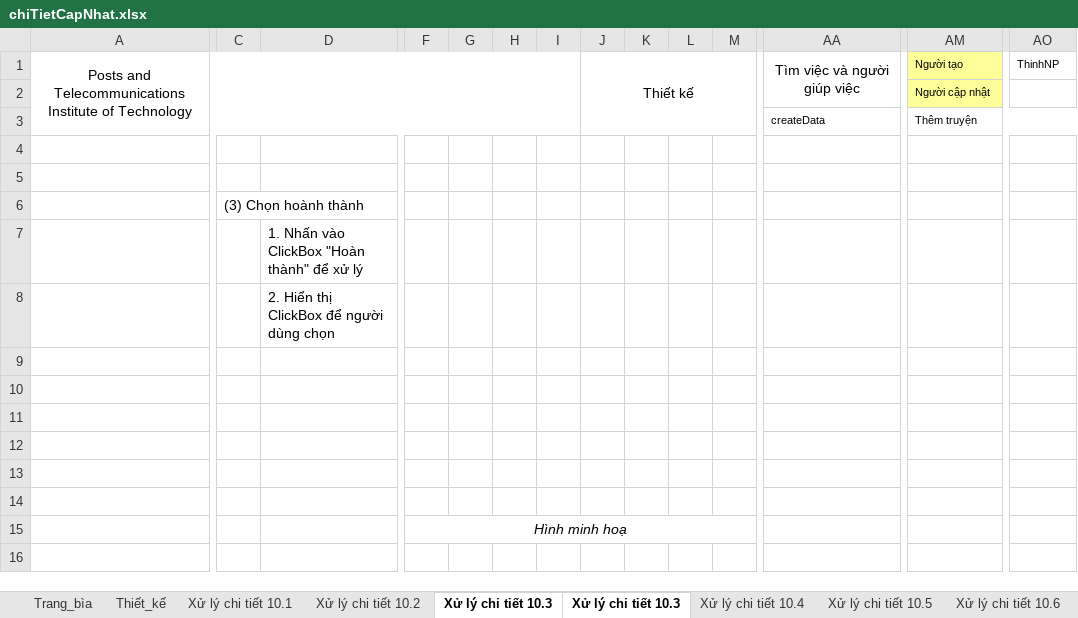
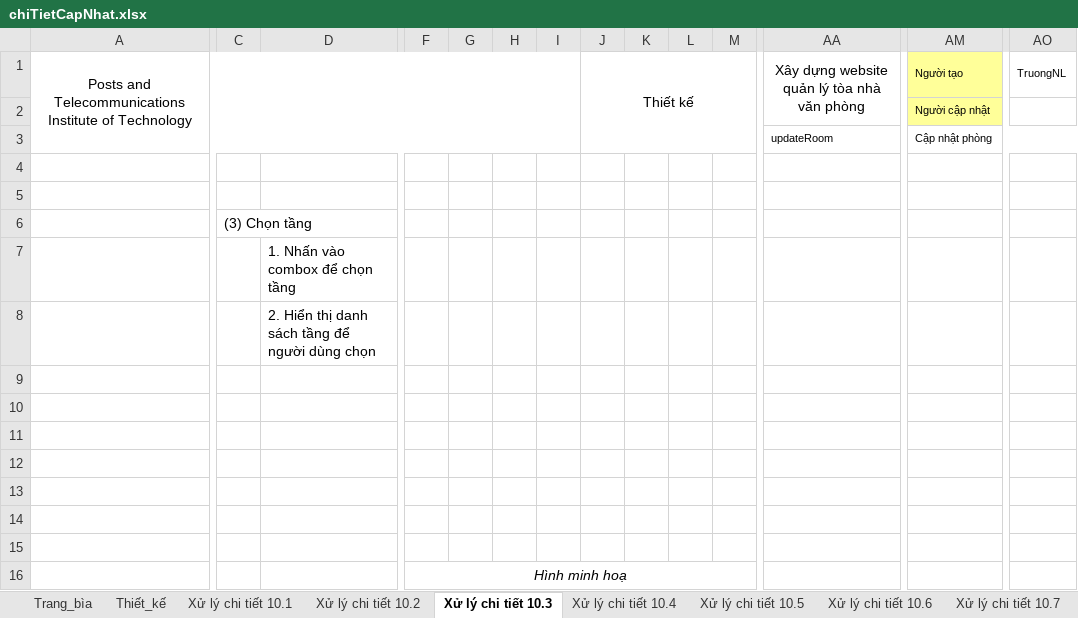
Before and after one commit to Blood-NT/ky-thuat-lap-trinh-huong-doi-tuong, an Excel workbook: báo cáo/bcdk lan2/chiTietCapNhat.xlsx, sheet Xử lý chi tiết 10.3, drawn as a sheet; only a part is shown, gaps mark what is left out; values as stored, in another font and other column widths than the file's, no borders; charts and pictures not drawn; removed rows and columns are numbered as before the commit, all else as after; rows hold the shown columns only; the diff names each change by its address in the sheet, - before the commit and + after, or states it on an @@ line.

```diff
--- a/báo cáo/bcdk lan2/chiTietCapNhat.xlsx (sheet Xử lý chi tiết 10.3)
+++ b/báo cáo/bcdk lan2/chiTietCapNhat.xlsx (sheet Xử lý chi tiết 10.3)
+sheet tab: Xử lý chi tiết 10.7
@@ sheet tab order changed: Trang_bìa | Thiết_kế | Xử lý chi tiết 10.1 | Xử lý chi tiết 10.2 | Xử lý chi tiết 10.3 | Xử lý chi tiết 10.4 | Xử lý chi tiết 10.5 | Xử lý chi tiết 10.6 | Xử lý chi tiết 10.7 @@
-AA1: Tìm việc và người giúp việc
+AA1: Xây dựng website quản lý tòa nhà văn phòng
-AO1: ThinhNP
+AO1: TruongNL
-AA3: createData
+AA3: updateRoom
-AM3: Thêm truyện
+AM3: Cập nhật phòng
-C6: (3) Chọn hoành thành
+C6: (3) Chọn tầng
-D7: 1. Nhấn vào ClickBox "Hoàn thành" để xử lý
+D7: 1. Nhấn vào combox để chọn tầng
-D8: 2. Hiển thị ClickBox để người dùng chọn
+D8: 2. Hiển thị danh sách tầng để người dùng chọn
+row 9: (empty)
-F15:M15 merged
+F16:N16 merged
```
Also changed, not shown: sheet Xử lý chi tiết 10.6, sheet Xử lý chi tiết 10.4, sheet Thiết_kế, sheet Xử lý chi tiết 10.2, sheet Xử lý chi tiết 10.5, sheet Xử lý chi tiết 10.1, formulas that keep their value, charts or pictures, báo cáo/bcdk lan2/login_BCDK2_tailieuchitiet.xlsx.
